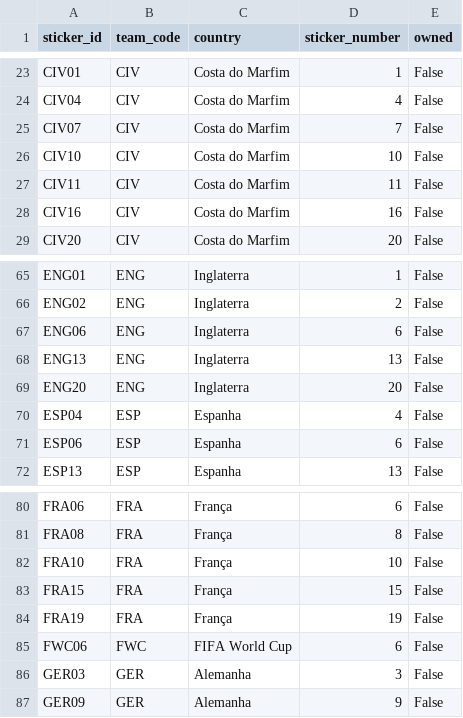
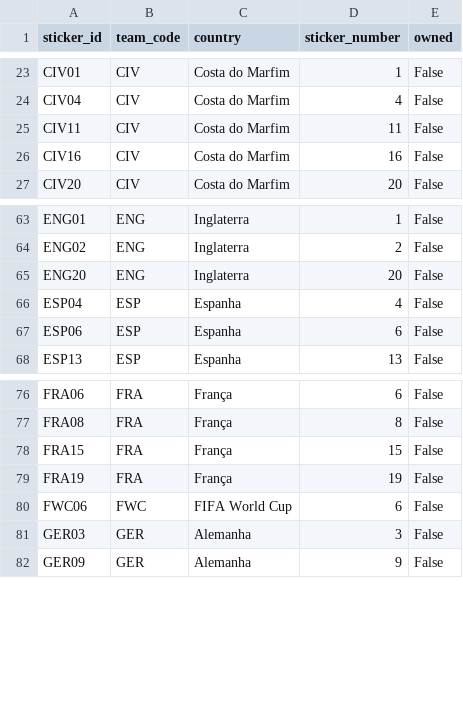
Before and after one commit to RafaSartorel/figurinhas-copa-2026, a CSV file: data/missing.csv, drawn as a sheet; only a part is shown, gaps mark what is left out; the diff names each change by its address in the sheet, - before the commit and + after, or states it on an @@ line.

```diff
--- a/data/missing.csv
+++ b/data/missing.csv
-row 25: CIV07 | CIV | Costa do Marfim | 7 | False
-row 26: CIV10 | CIV | Costa do Marfim | 10 | False
-row 67: ENG06 | ENG | Inglaterra | 6 | False
-row 68: ENG13 | ENG | Inglaterra | 13 | False
-row 82: FRA10 | FRA | França | 10 | False
```
Also changed, not shown: data/owned.csv, 6 other files.
